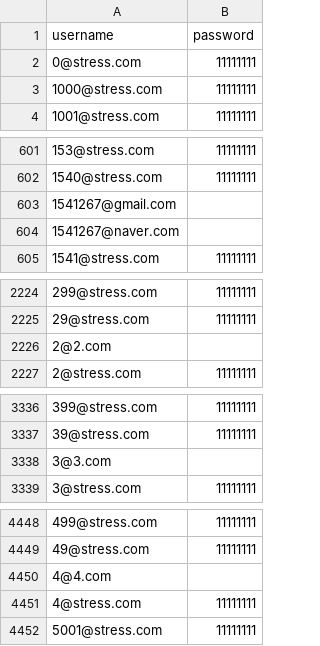
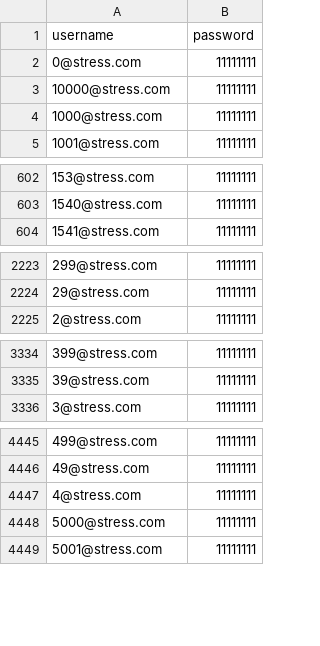
Before and after one commit to 1541267/DogCat-Improved, a CSV file: src/gatling/resources/accounts.csv, drawn as a sheet; only a part is shown, gaps mark what is left out; removed rows and columns are numbered as before the commit, all else as after; the diff covers the shown part only; the diff names each change by its address in the sheet, - before the commit and + after, or states it on an @@ line.

```diff
--- a/src/gatling/resources/accounts.csv
+++ b/src/gatling/resources/accounts.csv
+row 3: 10000@stress.com | 11111111
-row 603: 1541267@gmail.com
-row 604: 1541267@naver.com
-row 2226: 2@2.com
-row 3338: 3@3.com
-row 4450: 4@4.com
+row 4448: 5000@stress.com | 11111111
```
Also changed, not shown: 1 removed row elsewhere in this file, 16 other files.
